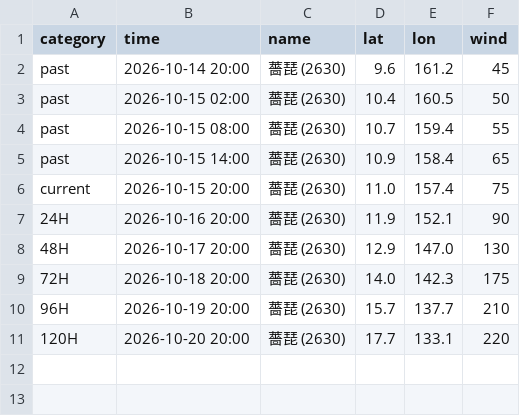
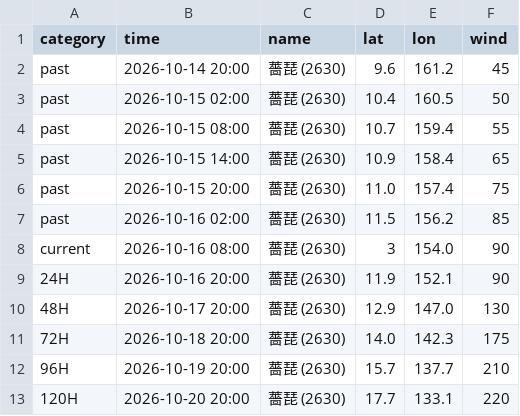
Before and after one commit to macaosso/MSSO, a CSV file: TCdata/A.csv, drawn as a sheet.

Commit message:
更新 A.csv

```diff
--- a/TCdata/A.csv
+++ b/TCdata/A.csv
@@ -5,3 +5,5 @@ past,2026-10-15 08:00,薔琵 (2630),10.7,159.4,55
 past,2026-10-15 14:00,薔琵 (2630),10.9,158.4,65
-current,2026-10-15 20:00,薔琵 (2630),11.0,157.4,75
+past,2026-10-15 20:00,薔琵 (2630),11.0,157.4,75
+past,2026-10-16 02:00,薔琵 (2630),11.5,156.2,85
+current,2026-10-16 08:00,薔琵 (2630),3,154.0,90
 24H,2026-10-16 20:00,薔琵 (2630),11.9,152.1,90
```
